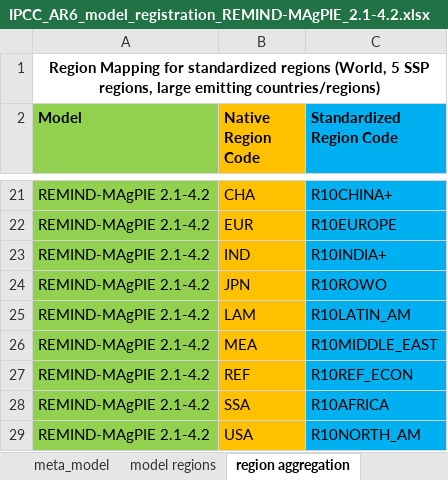
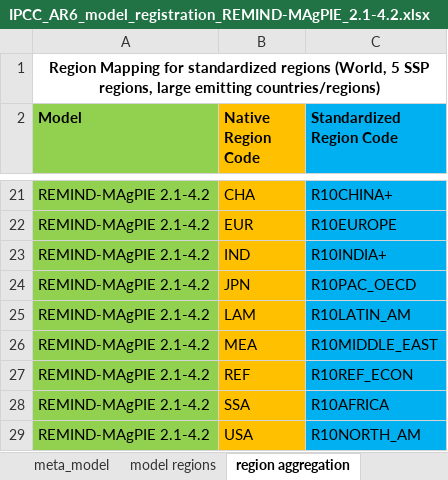
Before and after one commit to strefler/project_interfaces, an Excel workbook: ar6/registration_templates/IPCC_AR6_model_registration_REMIND-MAgPIE_2.1-4.2.xlsx, sheet region aggregation, drawn as a sheet; only a part is shown, gaps mark what is left out; values as stored, in another font and other column widths than the file's, no borders; the diff names each change by its address in the sheet, - before the commit and + after, or states it on an @@ line.

Commit message:
fixed R10 regional aggregation for R2.1-M4.2: JPN -> R10PAC_OECD (not OECD)

```diff
--- a/ar6/registration_templates/IPCC_AR6_model_registration_REMIND-MAgPIE_2.1-4.2.xlsx (sheet region aggregation)
+++ b/ar6/registration_templates/IPCC_AR6_model_registration_REMIND-MAgPIE_2.1-4.2.xlsx (sheet region aggregation)
-C24 (Standardized Region Code): R10ROWO
+C24 (Standardized Region Code): R10PAC_OECD
```
